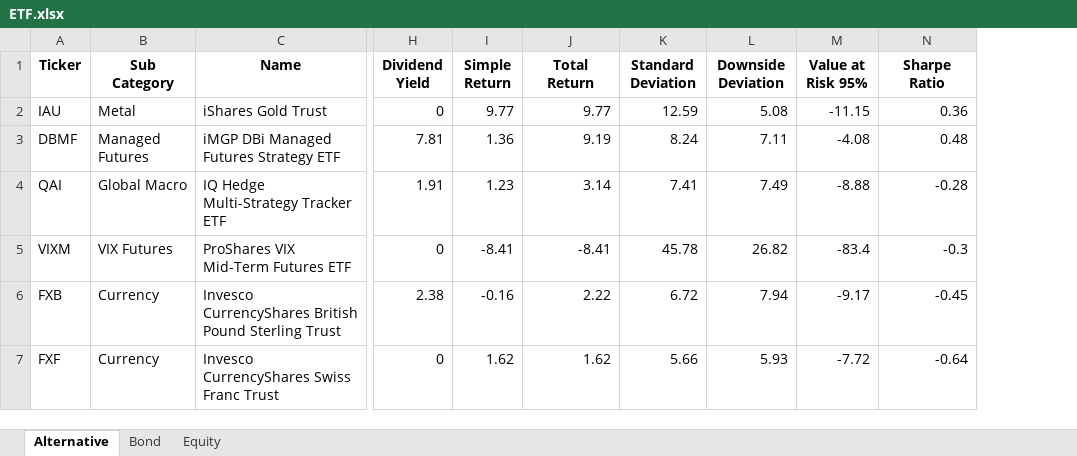
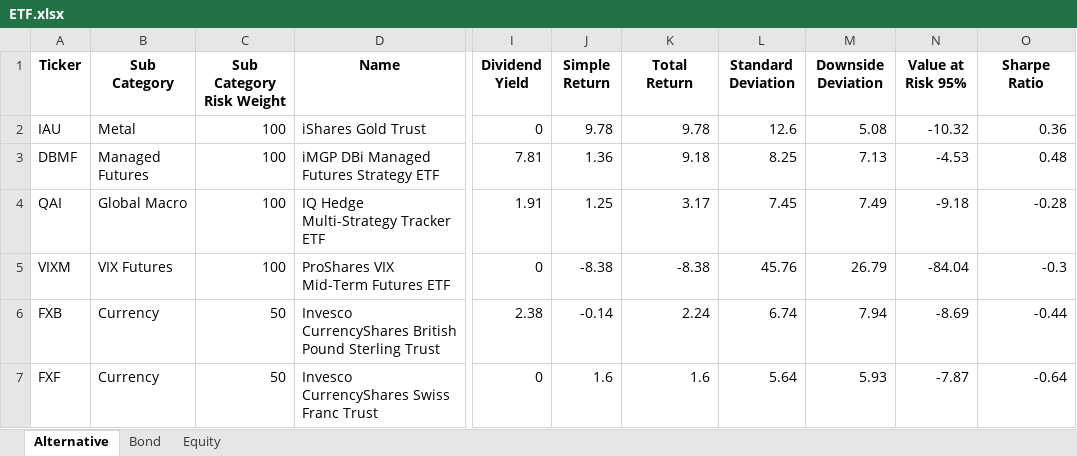
Before and after one commit to whoxamxl/AssetAllocationPy, an Excel workbook: src/ETF.xlsx, sheet Alternative, drawn as a sheet; only a part is shown, gaps mark what is left out; values as stored, in another font and other column widths than the file's, no borders; addresses are those after the commit; the diff names each change by its address in the sheet, - before the commit and + after, or states it on an @@ line.

Commit message:
add sub category risk weight add risk weight validation

```diff
--- a/src/ETF.xlsx (sheet Alternative)
+++ b/src/ETF.xlsx (sheet Alternative)
+column C (Sub Category Risk Weight), rows 2-7: 100 | 100 | 100 | 100 | 50 | 50
-J2 (Simple Return): 9.77
+J2 (Simple Return): 9.78
-K2 (Total Return): 9.77
+K2 (Total Return): 9.78
-L2 (Standard Deviation): 12.59
+L2 (Standard Deviation): 12.6
-N2 (Value at Risk 95%): -11.15
+N2 (Value at Risk 95%): -10.32
-K3 (Total Return): 9.19
+K3 (Total Return): 9.18
-L3 (Standard Deviation): 8.24
+L3 (Standard Deviation): 8.25
-M3 (Downside Deviation): 7.11
+M3 (Downside Deviation): 7.13
-N3 (Value at Risk 95%): -4.08
+N3 (Value at Risk 95%): -4.53
-J4 (Simple Return): 1.23
+J4 (Simple Return): 1.25
-K4 (Total Return): 3.14
+K4 (Total Return): 3.17
-L4 (Standard Deviation): 7.41
+L4 (Standard Deviation): 7.45
-N4 (Value at Risk 95%): -8.88
+N4 (Value at Risk 95%): -9.18
-J5 (Simple Return): -8.41
+J5 (Simple Return): -8.38
-K5 (Total Return): -8.41
+K5 (Total Return): -8.38
-L5 (Standard Deviation): 45.78
+L5 (Standard Deviation): 45.76
-M5 (Downside Deviation): 26.82
+M5 (Downside Deviation): 26.79
-N5 (Value at Risk 95%): -83.4
+N5 (Value at Risk 95%): -84.04
-J6 (Simple Return): -0.16
+J6 (Simple Return): -0.14
-K6 (Total Return): 2.22
+K6 (Total Return): 2.24
-L6 (Standard Deviation): 6.72
+L6 (Standard Deviation): 6.74
-N6 (Value at Risk 95%): -9.17
+N6 (Value at Risk 95%): -8.69
-O6 (Sharpe Ratio): -0.45
+O6 (Sharpe Ratio): -0.44
-J7 (Simple Return): 1.62
+J7 (Simple Return): 1.6
-K7 (Total Return): 1.62
+K7 (Total Return): 1.6
-L7 (Standard Deviation): 5.66
+L7 (Standard Deviation): 5.64
-N7 (Value at Risk 95%): -7.72
+N7 (Value at Risk 95%): -7.87
```
Also changed, not shown: sheet Equity, sheet Bond, 5 other files.
